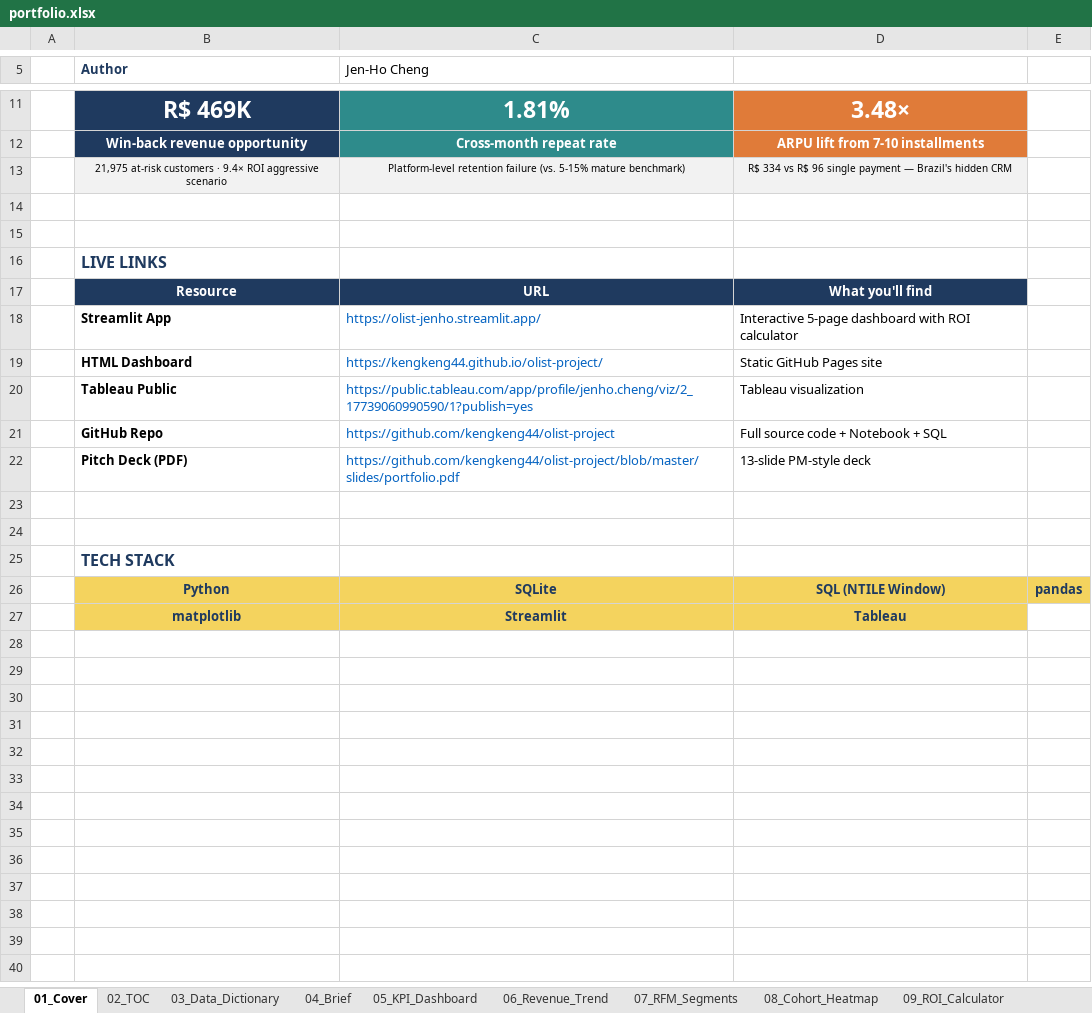
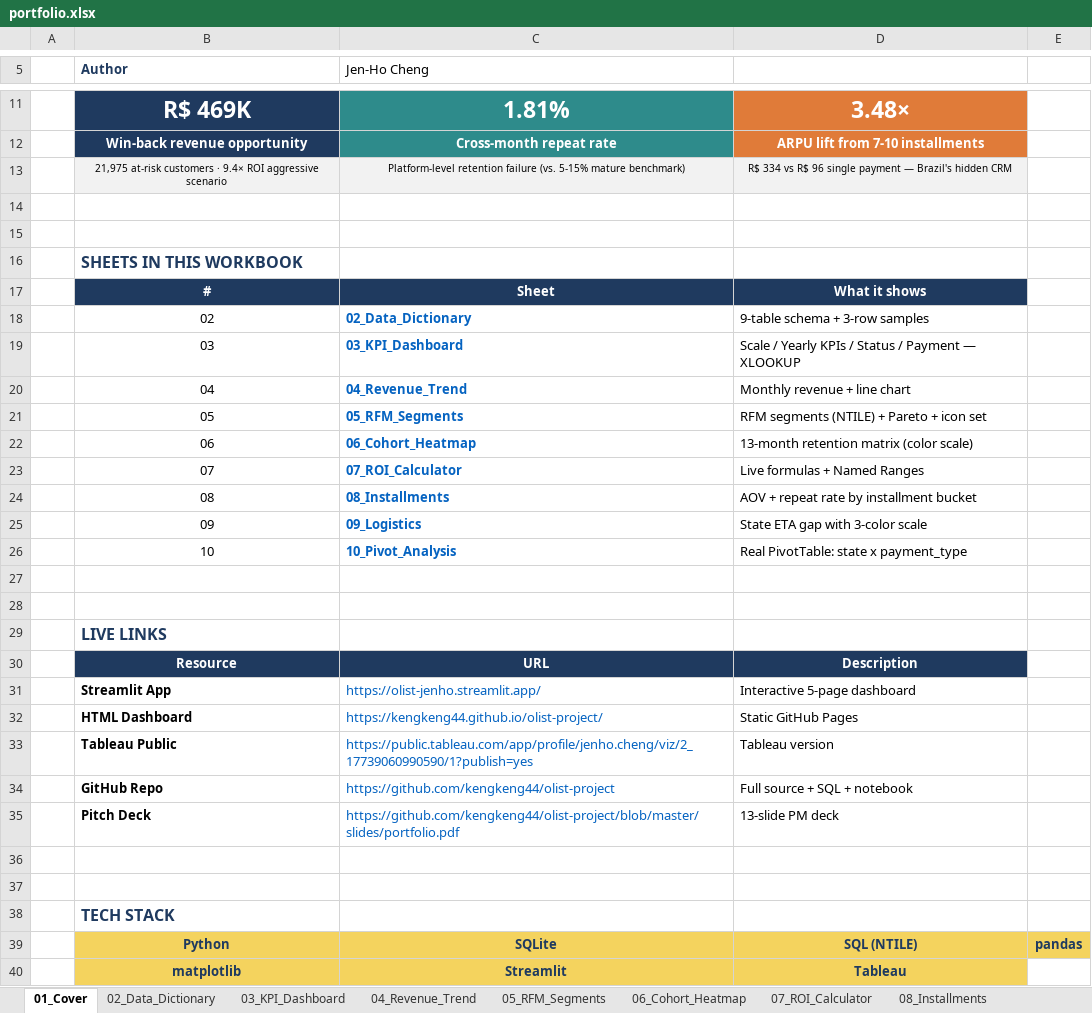
Before and after one commit to kengkeng44/olist-project, an Excel workbook: output/portfolio.xlsx, sheet 01_Cover, drawn as a sheet; only a part is shown, gaps mark what is left out; values as stored, in another font and other column widths than the file's, no borders; addresses are those after the commit; the diff names each change by its address in the sheet, - before the commit and + after, or states it on an @@ line.

```diff
--- a/output/portfolio.xlsx (sheet 01_Cover)
+++ b/output/portfolio.xlsx (sheet 01_Cover)
-sheet tab: 02_TOC
+sheet tab: 02_Data_Dictionary
-sheet tab: 03_Data_Dictionary
+sheet tab: 03_KPI_Dashboard
-sheet tab: 04_Brief
+sheet tab: 04_Revenue_Trend
-sheet tab: 05_KPI_Dashboard
+sheet tab: 05_RFM_Segments
-sheet tab: 06_Revenue_Trend
+sheet tab: 06_Cohort_Heatmap
-sheet tab: 07_RFM_Segments
+sheet tab: 07_ROI_Calculator
-sheet tab: 08_Cohort_Heatmap
+sheet tab: 08_Installments
+row 16:  | SHEETS IN THIS WORKBOOK
+row 17:  | # | Sheet | What it shows
+row 18:  | 02 | 02_Data_Dictionary | 9-table schema + 3-row samples
+row 19:  | 03 | 03_KPI_Dashboard | Scale / Yearly KPIs / Status / Payment — XLOOKUP
+row 20:  | 04 | 04_Revenue_Trend | Monthly revenue + line chart
+row 21:  | 05 | 05_RFM_Segments | RFM segments (NTILE) + Pareto + icon set
+row 22:  | 06 | 06_Cohort_Heatmap | 13-month retention matrix (color scale)
+row 23:  | 07 | 07_ROI_Calculator | Live formulas + Named Ranges
+row 24:  | 08 | 08_Installments | AOV + repeat rate by installment bucket
+row 25:  | 09 | 09_Logistics | State ETA gap with 3-color scale
+row 26:  | 10 | 10_Pivot_Analysis | Real PivotTable: state x payment_type
+row 27: (empty)
+row 28: (empty)
-D30: What you'll find
+D30: Description
-D31: Interactive 5-page dashboard with ROI calculator
+D31: Interactive 5-page dashboard
-D32: Static GitHub Pages site
+D32: Static GitHub Pages
-D33: Tableau visualization
+D33: Tableau version
-D34: Full source code + Notebook + SQL
+D34: Full source + SQL + notebook
-B35 (Author): Pitch Deck (PDF)
+B35 (Author): Pitch Deck
-D35: 13-slide PM-style deck
+D35: 13-slide PM deck
-D39: SQL (NTILE Window)
+D39: SQL (NTILE)
```
Also changed, not shown: sheet 10_Pivot_Analysis, sheet 08_Installments, sheet 02_Data_Dictionary, sheet 03_KPI_Dashboard, sheet 05_RFM_Segments, sheet 06_Cohort_Heatmap, 3 more sheets, other sheet tabs, formulas that keep their value, charts or pictures, 1 other file.
